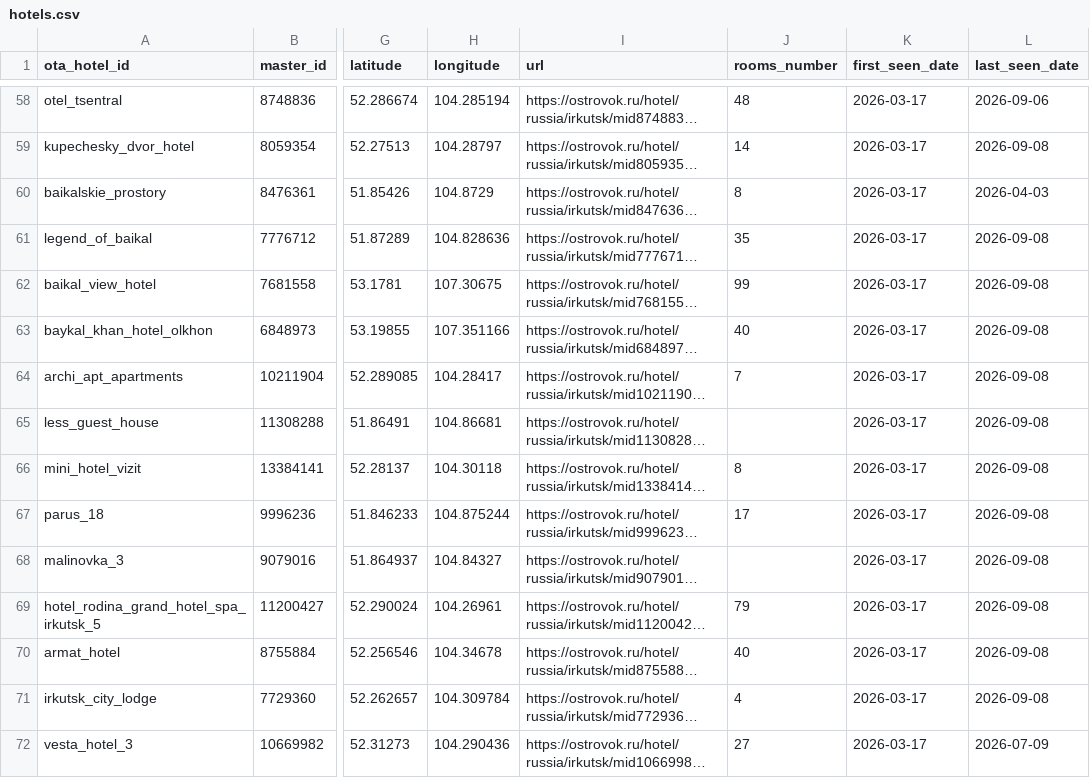
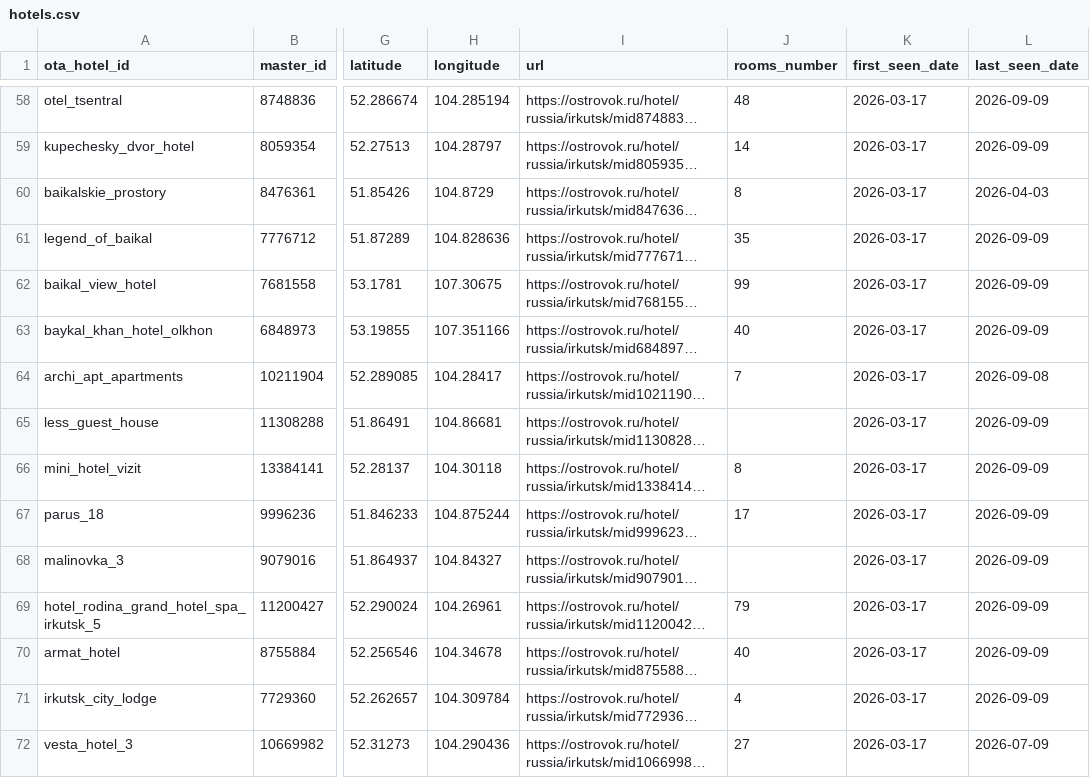
Before and after one commit to malismf/parsers, a CSV file: ostrovok-data/catalog/hotels.csv, drawn as a sheet; only a part is shown, gaps mark what is left out; long unchanged cells end in …; the diff covers the shown part only; the diff names each change by its address in the sheet, - before the commit and + after, or states it on an @@ line.

```diff
--- a/ostrovok-data/catalog/hotels.csv
+++ b/ostrovok-data/catalog/hotels.csv
-L58 (last_seen_date): 2026-09-06
+L58 (last_seen_date): 2026-09-09
-L59 (last_seen_date): 2026-09-08
+L59 (last_seen_date): 2026-09-09
-L61:L63 (last_seen_date): 2026-09-08
+L61:L63 (last_seen_date): 2026-09-09
-L65:L71 (last_seen_date): 2026-09-08
+L65:L71 (last_seen_date): 2026-09-09
```
Also changed, not shown: 176 edited cells elsewhere in this file, 3 other files.
